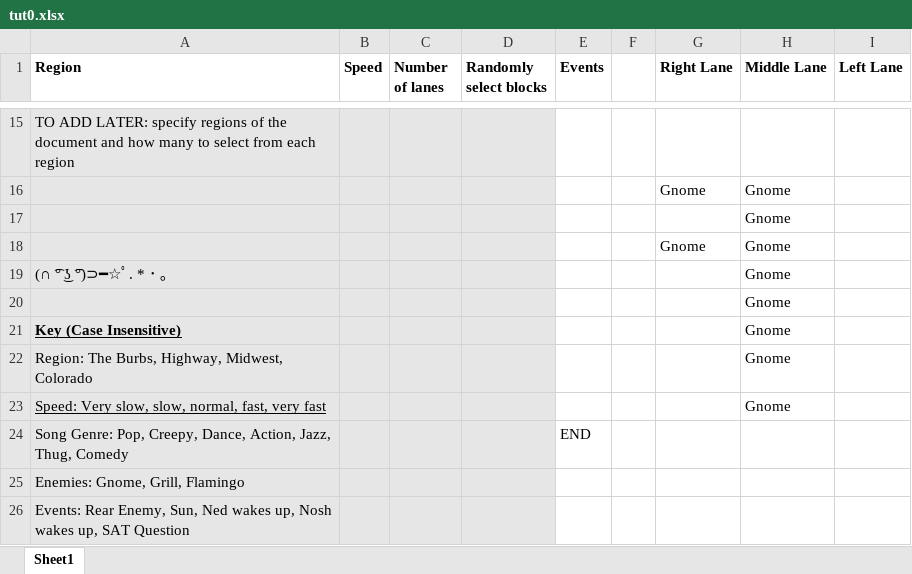
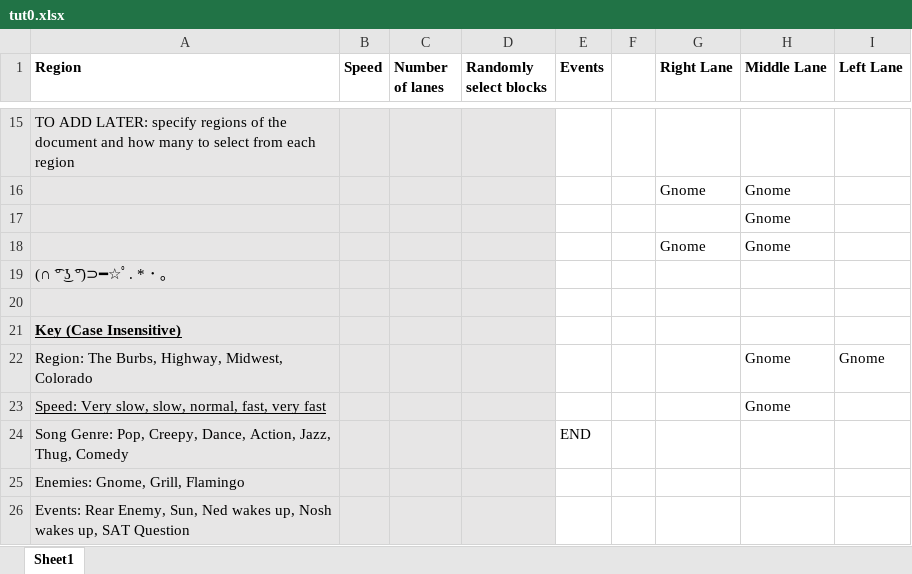
Before and after one commit to mangosnoopers/hafgnome, an Excel workbook: core/assets/levels/tut0.xlsx, sheet Sheet1, drawn as a sheet; only a part is shown, gaps mark what is left out; values as stored, in another font and other column widths than the file's, no borders; the diff names each change by its address in the sheet, - before the commit and + after, or states it on an @@ line.

```diff
--- a/core/assets/levels/tut0.xlsx (sheet Sheet1)
+++ b/core/assets/levels/tut0.xlsx (sheet Sheet1)
-H19:H21 (Middle Lane): Gnome
+H19:H21 (Middle Lane): (empty)
-I22 (Left Lane): (empty)
+I22 (Left Lane): Gnome
```
Also changed, not shown: core/assets/levels/tut1.xlsx, 2 other files.
